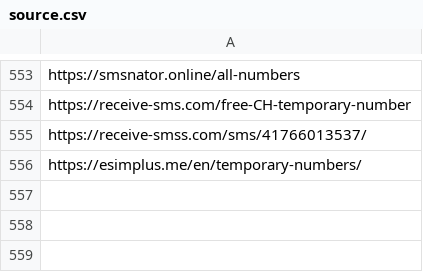
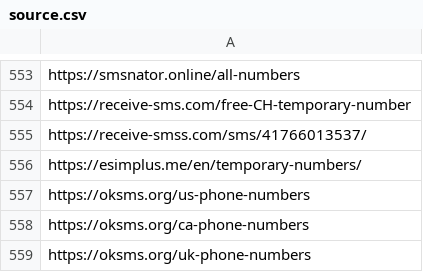
Before and after one commit to iP1SMS/disposable-phone-numbers, a CSV file: source.csv, drawn as a sheet; only a part is shown, gaps mark what is left out; the diff names each change by its address in the sheet, - before the commit and + after, or states it on an @@ line.

Commit message:
Add new phone number sources from oksms.org

```diff
--- a/source.csv
+++ b/source.csv
+row 557: https://oksms.org/us-phone-numbers
+row 558: https://oksms.org/ca-phone-numbers
+row 559: https://oksms.org/uk-phone-numbers
```
